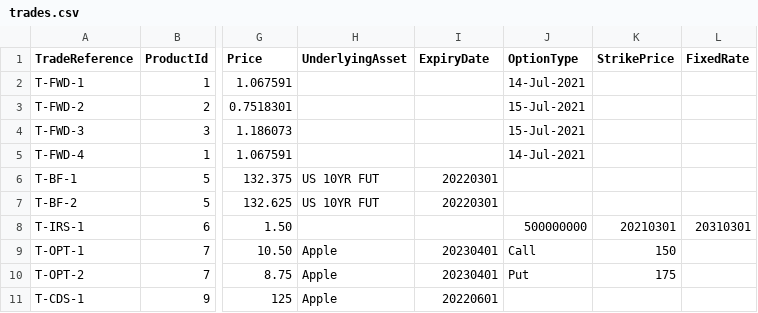
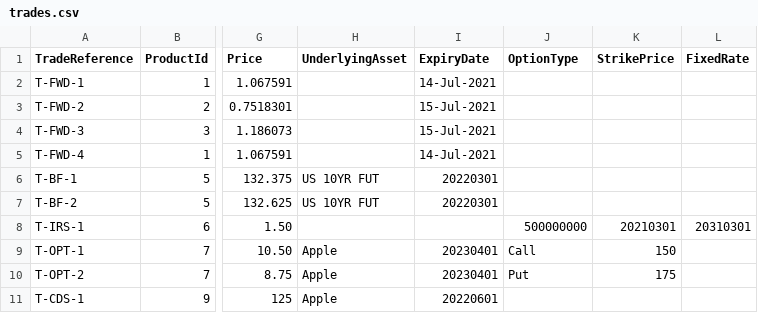
Before and after one commit to HengOnNoob/TradeReport, a CSV file: trades.csv, drawn as a sheet; only a part is shown, gaps mark what is left out; the diff names each change by its address in the sheet, - before the commit and + after, or states it on an @@ line.

Commit message:
Update trades.csv

```diff
--- a/trades.csv
+++ b/trades.csv
-I2 (ExpiryDate): (empty)
+I2 (ExpiryDate): 14-Jul-2021
-J2 (OptionType): 14-Jul-2021
+J2 (OptionType): (empty)
-I3:I4 (ExpiryDate): (empty)
+I3:I4 (ExpiryDate): 15-Jul-2021
-J3:J4 (OptionType): 15-Jul-2021
+J3:J4 (OptionType): (empty)
-I5 (ExpiryDate): (empty)
+I5 (ExpiryDate): 14-Jul-2021
-J5 (OptionType): 14-Jul-2021
+J5 (OptionType): (empty)
```
